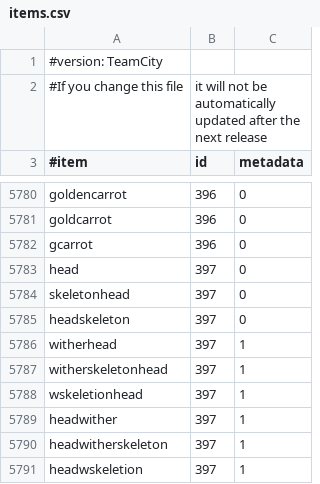
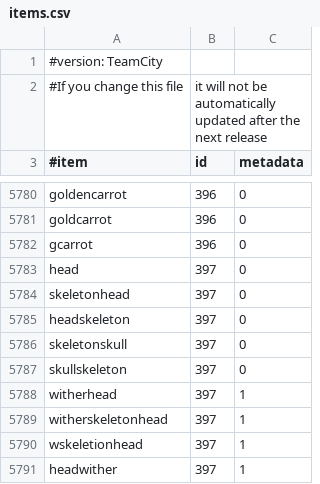
Before and after one commit to EssentialsX/Essentials, a CSV file: Essentials/src/items.csv, drawn as a sheet; only a part is shown, gaps mark what is left out; the shorter side is filled out with more unchanged rows; the diff covers the shown part only.

Commit message:
add skull alias to head item

```diff
--- a/Essentials/src/items.csv
+++ b/Essentials/src/items.csv
@@ -5785,2 +5785,4 @@ skeletonhead,397,0
 headskeleton,397,0
+skeletonskull,397,0
+skullskeleton,397,0
 witherhead,397,1
```
Also changed, not shown: 16 added rows elsewhere in this file.
